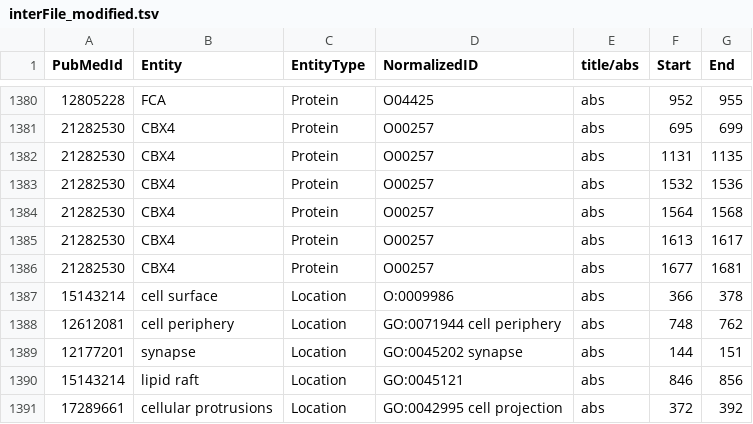
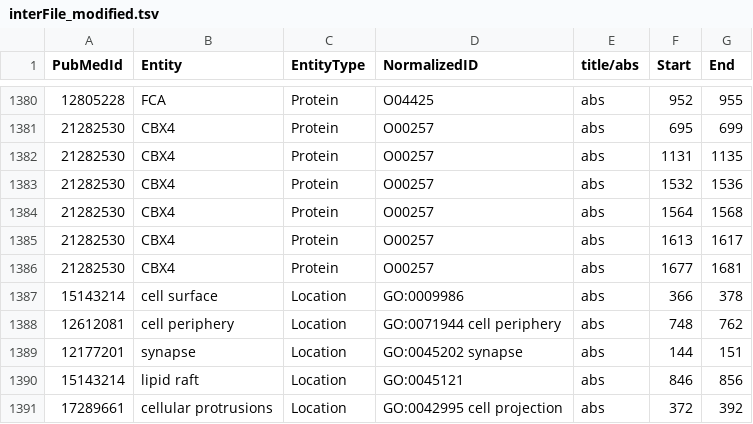
Before and after one commit to Rostlab/LocText, a TSV file: resources/corpora/LocText/interFile_modified.tsv, drawn as a sheet; only a part is shown, gaps mark what is left out.

Commit message:
fix GO ID, wrong in .tsv

```diff
--- a/resources/corpora/LocText/interFile_modified.tsv
+++ b/resources/corpora/LocText/interFile_modified.tsv
@@ -1386,3 +1386,3 @@ PubMedId	Entity	EntityType	NormalizedID	title/abs	Start	End
 21282530	CBX4	Protein	O00257	abs	1677	1681
-15143214	cell surface	Location	O:0009986	abs	366	378
+15143214	cell surface	Location	GO:0009986	abs	366	378
 12612081	cell periphery	Location	GO:0071944 cell periphery	abs	748	762
```
